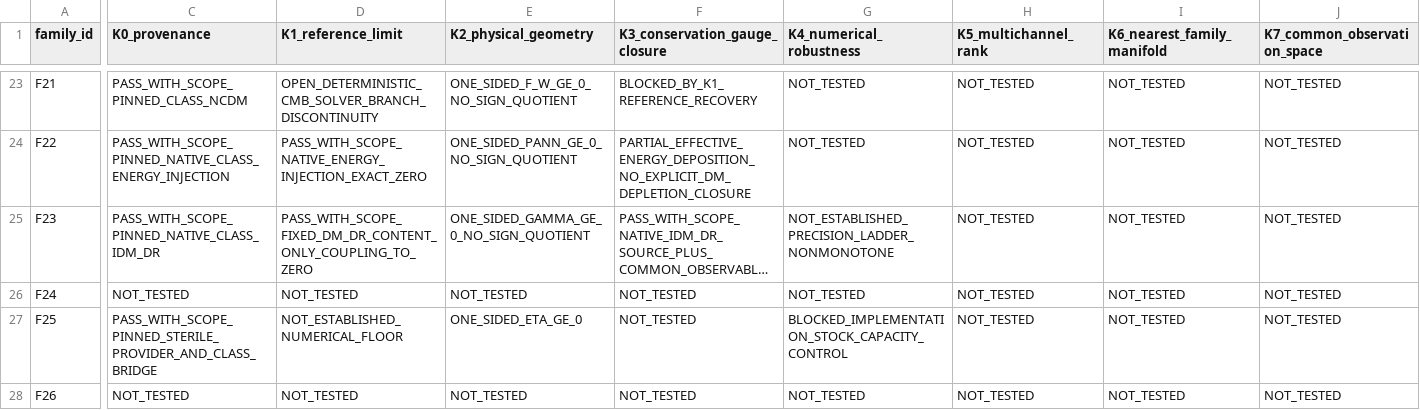
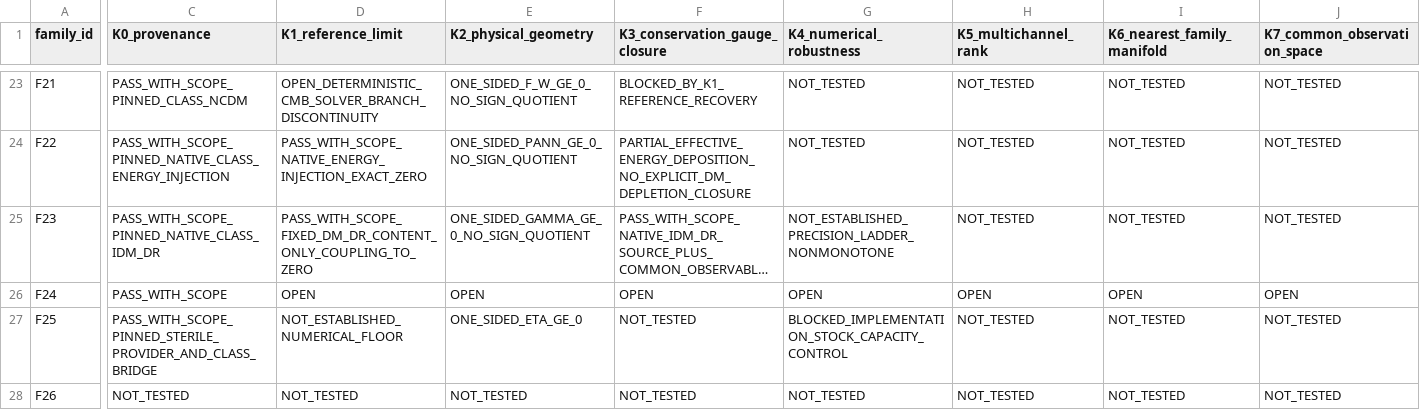
Before and after one commit to pppuu7-cmd/Known-Models-Dark-Sector-Benchmark, a CSV file: matrices/mandatory_properties_matrix.csv, drawn as a sheet; only a part is shown, gaps mark what is left out; long unchanged cells end in …; the diff covers the shown part only; the diff names each change by its address in the sheet, - before the commit and + after, or states it on an @@ line.

```diff
--- a/matrices/mandatory_properties_matrix.csv
+++ b/matrices/mandatory_properties_matrix.csv
-C26 (K0_provenance): NOT_TESTED
+C26 (K0_provenance): PASS_WITH_SCOPE
-D26 (K1_reference_limit): NOT_TESTED
+D26 (K1_reference_limit): OPEN
-E26 (K2_physical_geometry): NOT_TESTED
+E26 (K2_physical_geometry): OPEN
-F26 (K3_conservation_gauge_closure): NOT_TESTED
+F26 (K3_conservation_gauge_closure): OPEN
-G26 (K4_numerical_robustness): NOT_TESTED
+G26 (K4_numerical_robustness): OPEN
-H26 (K5_multichannel_rank): NOT_TESTED
+H26 (K5_multichannel_rank): OPEN
-I26 (K6_nearest_family_manifold): NOT_TESTED
+I26 (K6_nearest_family_manifold): OPEN
-J26 (K7_common_observation_space): NOT_TESTED
+J26 (K7_common_observation_space): OPEN
```
Also changed, not shown: 4 edited cells elsewhere in this file.
